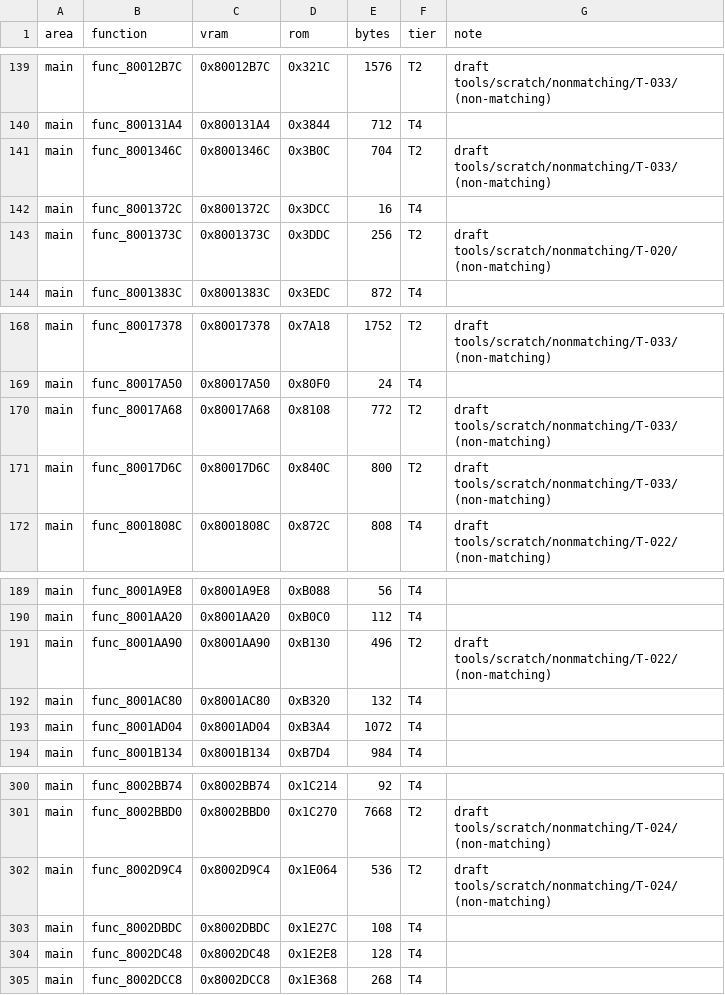
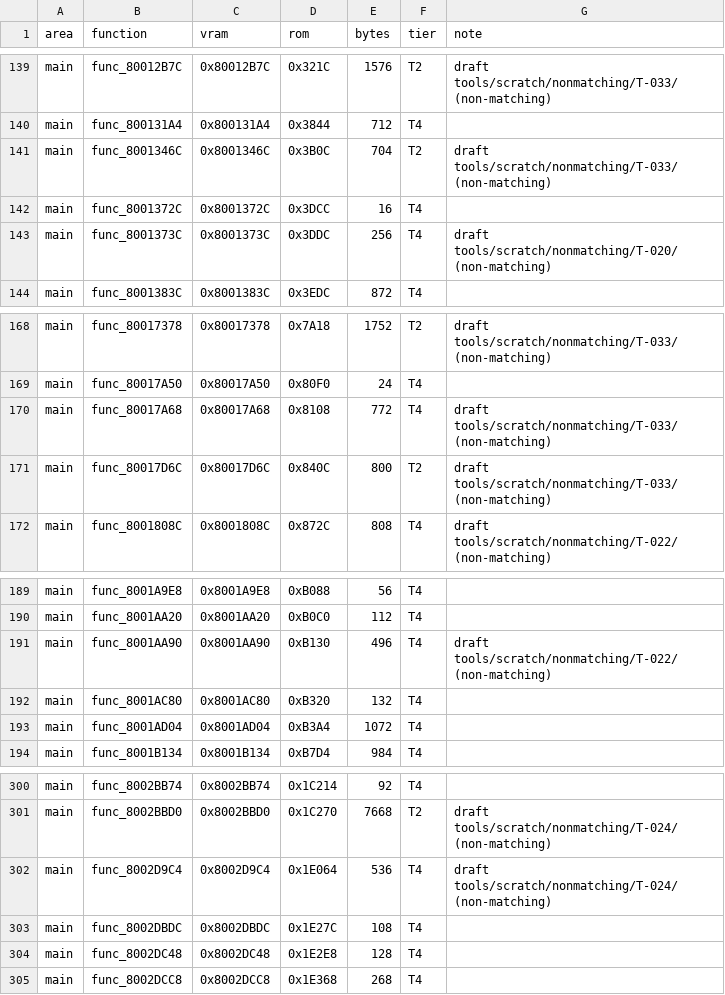
Before and after one commit to RodrigoTR04/killer-instinct-gold-n64, a CSV file: docs/functions.csv, drawn as a sheet; only a part is shown, gaps mark what is left out.

```diff
--- a/docs/functions.csv
+++ b/docs/functions.csv
@@ -142,3 +142,3 @@ main,func_8001346C,0x8001346C,0x3B0C,704,T2,draft tools/scratch/nonmatching/T-03
 main,func_8001372C,0x8001372C,0x3DCC,16,T4,
-main,func_8001373C,0x8001373C,0x3DDC,256,T2,draft tools/scratch/nonmatching/T-020/ (non-matching)
+main,func_8001373C,0x8001373C,0x3DDC,256,T4,draft tools/scratch/nonmatching/T-020/ (non-matching)
 main,func_8001383C,0x8001383C,0x3EDC,872,T4,
@@ -169,3 +169,3 @@ main,func_80017378,0x80017378,0x7A18,1752,T2,draft tools/scratch/nonmatching/T-0
 main,func_80017A50,0x80017A50,0x80F0,24,T4,
-main,func_80017A68,0x80017A68,0x8108,772,T2,draft tools/scratch/nonmatching/T-033/ (non-matching)
+main,func_80017A68,0x80017A68,0x8108,772,T4,draft tools/scratch/nonmatching/T-033/ (non-matching)
 main,func_80017D6C,0x80017D6C,0x840C,800,T2,draft tools/scratch/nonmatching/T-033/ (non-matching)
@@ -190,3 +190,3 @@ main,func_8001A9E8,0x8001A9E8,0xB088,56,T4,
 main,func_8001AA20,0x8001AA20,0xB0C0,112,T4,
-main,func_8001AA90,0x8001AA90,0xB130,496,T2,draft tools/scratch/nonmatching/T-022/ (non-matching)
+main,func_8001AA90,0x8001AA90,0xB130,496,T4,draft tools/scratch/nonmatching/T-022/ (non-matching)
 main,func_8001AC80,0x8001AC80,0xB320,132,T4,
@@ -301,3 +301,3 @@ main,func_8002BB74,0x8002BB74,0x1C214,92,T4,
 main,func_8002BBD0,0x8002BBD0,0x1C270,7668,T2,draft tools/scratch/nonmatching/T-024/ (non-matching)
-main,func_8002D9C4,0x8002D9C4,0x1E064,536,T2,draft tools/scratch/nonmatching/T-024/ (non-matching)
+main,func_8002D9C4,0x8002D9C4,0x1E064,536,T4,draft tools/scratch/nonmatching/T-024/ (non-matching)
 main,func_8002DBDC,0x8002DBDC,0x1E27C,108,T4,
```
Also changed, not shown: 31 other files.
